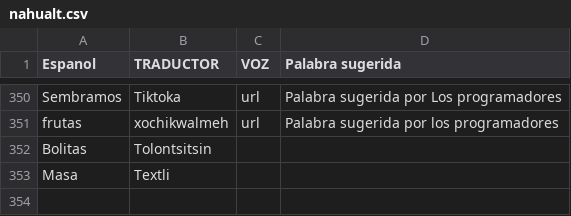
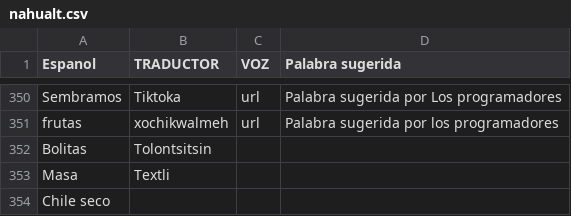
Before and after one commit to aplicacionnaualt-lgtm/diccionario, a CSV file: nahualt.csv, drawn as a sheet; only a part is shown, gaps mark what is left out; the diff names each change by its address in the sheet, - before the commit and + after, or states it on an @@ line.

Commit message:
Actualización con BOM UTF-8 para nahuatl - 2026-05-27T20:03:34.552Z

```diff
--- a/nahualt.csv
+++ b/nahualt.csv
+row 354: Chile seco
```
